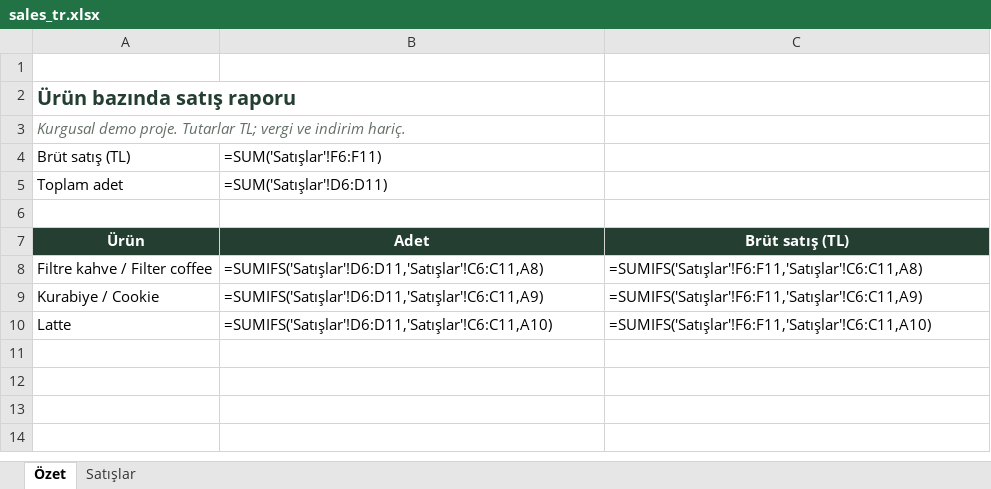
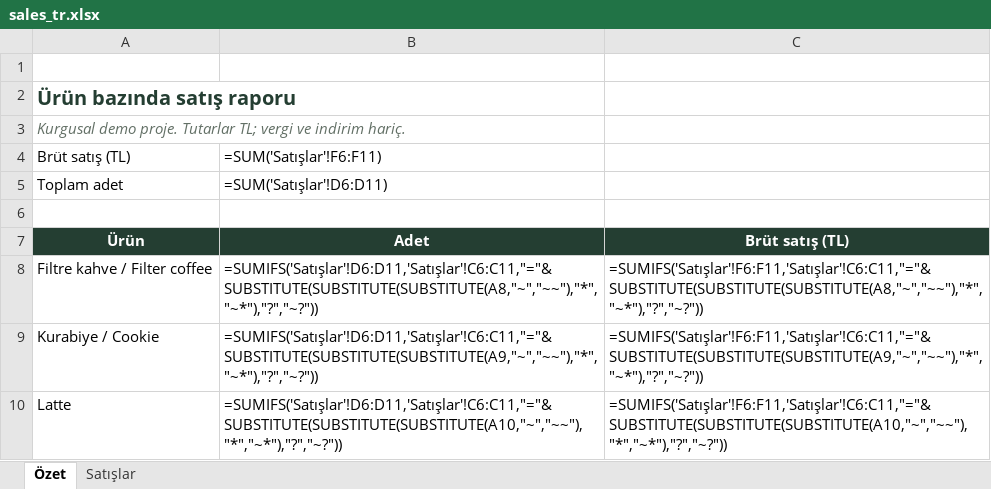
Before and after one commit to onurerbekte/sales-report, an Excel workbook: reports/sales_tr.xlsx, sheet Özet, drawn as a sheet; values as stored, in another font and other column widths than the file's, no borders; formulas are shown in place of their values; charts and pictures not drawn; the diff names each change by its address in the sheet, - before the commit and + after, or states it on an @@ line.

```diff
--- a/reports/sales_tr.xlsx (sheet Özet)
+++ b/reports/sales_tr.xlsx (sheet Özet)
-B8: =SUMIFS('Satışlar'!D6:D11,'Satışlar'!C6:C11,A8)
+B8: =SUMIFS('Satışlar'!D6:D11,'Satışlar'!C6:C11,"="&SUBSTITUTE(SUBSTITUTE(SUBSTITUTE(A8,"~","~~"),"*","~*"),"?","~?"))
-C8: =SUMIFS('Satışlar'!F6:F11,'Satışlar'!C6:C11,A8)
+C8: =SUMIFS('Satışlar'!F6:F11,'Satışlar'!C6:C11,"="&SUBSTITUTE(SUBSTITUTE(SUBSTITUTE(A8,"~","~~"),"*","~*"),"?","~?"))
-B9: =SUMIFS('Satışlar'!D6:D11,'Satışlar'!C6:C11,A9)
+B9: =SUMIFS('Satışlar'!D6:D11,'Satışlar'!C6:C11,"="&SUBSTITUTE(SUBSTITUTE(SUBSTITUTE(A9,"~","~~"),"*","~*"),"?","~?"))
-C9: =SUMIFS('Satışlar'!F6:F11,'Satışlar'!C6:C11,A9)
+C9: =SUMIFS('Satışlar'!F6:F11,'Satışlar'!C6:C11,"="&SUBSTITUTE(SUBSTITUTE(SUBSTITUTE(A9,"~","~~"),"*","~*"),"?","~?"))
-B10: =SUMIFS('Satışlar'!D6:D11,'Satışlar'!C6:C11,A10)
+B10: =SUMIFS('Satışlar'!D6:D11,'Satışlar'!C6:C11,"="&SUBSTITUTE(SUBSTITUTE(SUBSTITUTE(A10,"~","~~"),"*","~*"),"?","~?"))
-C10: =SUMIFS('Satışlar'!F6:F11,'Satışlar'!C6:C11,A10)
+C10: =SUMIFS('Satışlar'!F6:F11,'Satışlar'!C6:C11,"="&SUBSTITUTE(SUBSTITUTE(SUBSTITUTE(A10,"~","~~"),"*","~*"),"?","~?"))
```
Also changed, not shown: reports/sales_en.xlsx, 1 other file.
